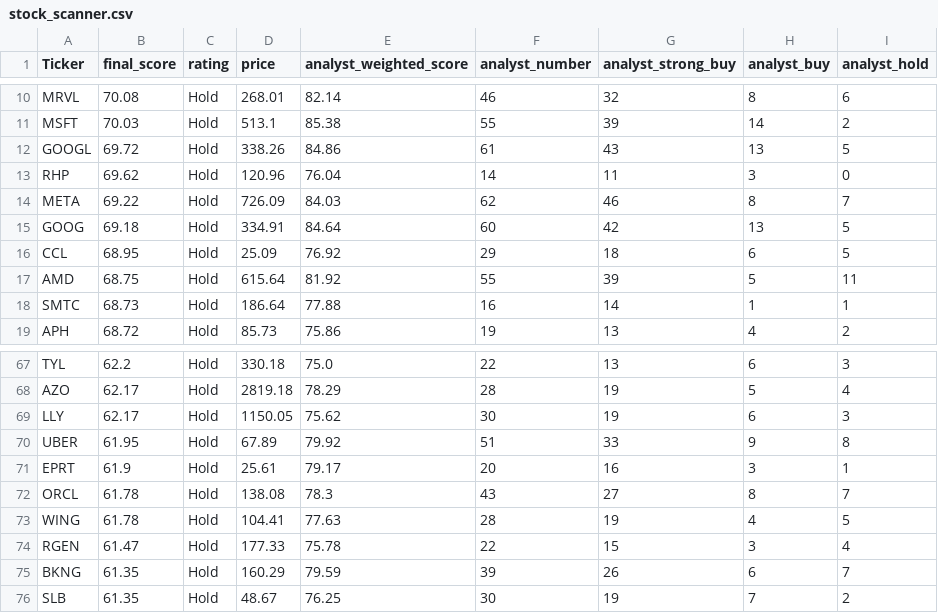
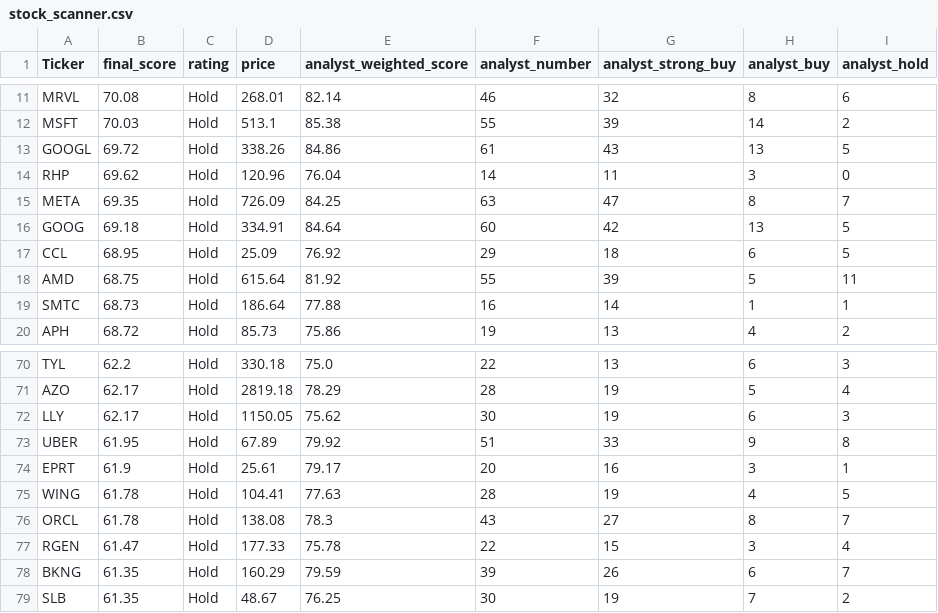
Before and after one commit to 1155125384/scanner_stock, a CSV file: stock_scanner.csv, drawn as a sheet; only a part is shown, gaps mark what is left out; addresses are those after the commit; the diff covers the shown part only; the diff names each change by its address in the sheet, - before the commit and + after, or states it on an @@ line.

```diff
--- a/stock_scanner.csv
+++ b/stock_scanner.csv
-B15 (final_score): 69.22
+B15 (final_score): 69.35
-E15 (analyst_weighted_score): 84.03
+E15 (analyst_weighted_score): 84.25
-F15 (analyst_number): 62
+F15 (analyst_number): 63
-G15 (analyst_strong_buy): 46
+G15 (analyst_strong_buy): 47
@@ row 73 moved to row 75: WING @@
```
Also changed, not shown: 5 added rows, 1 moved row and 4 edited cells elsewhere in this file.
